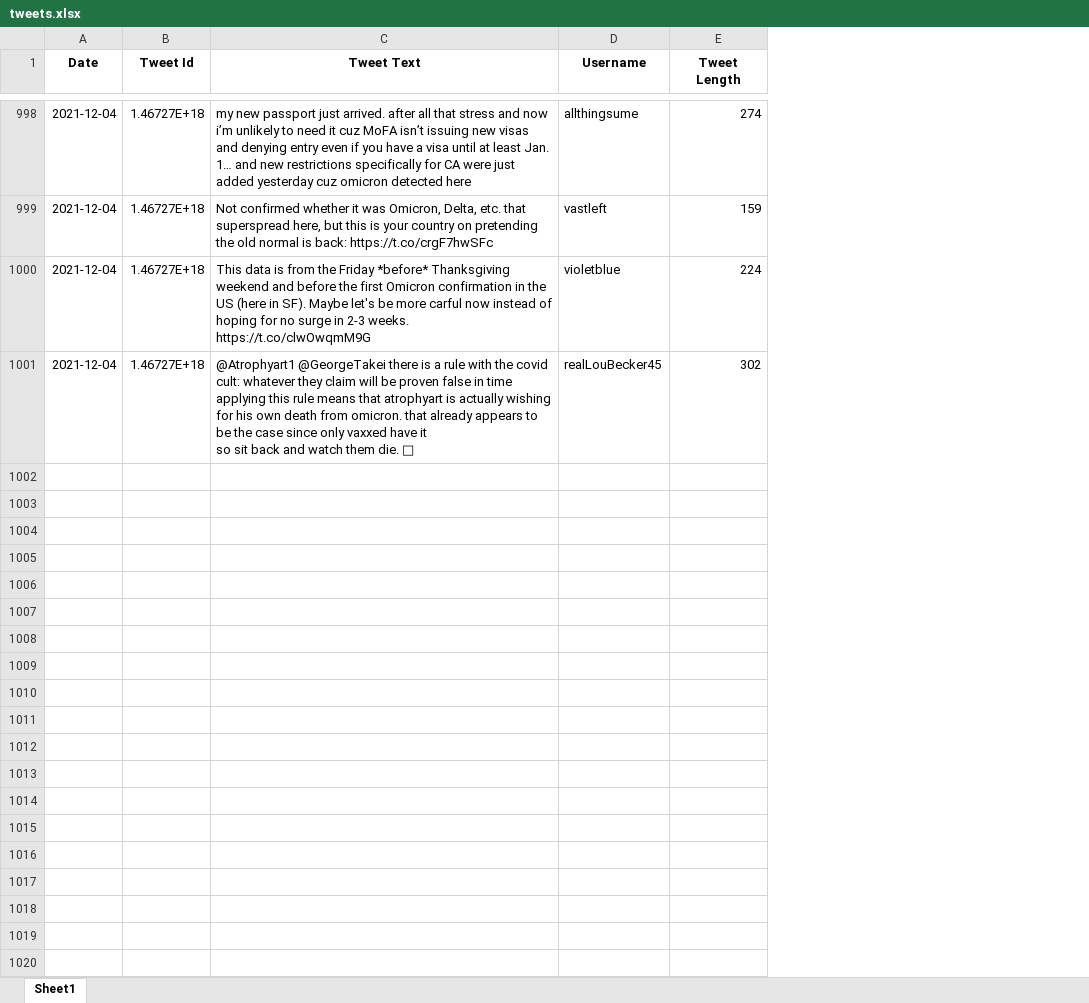
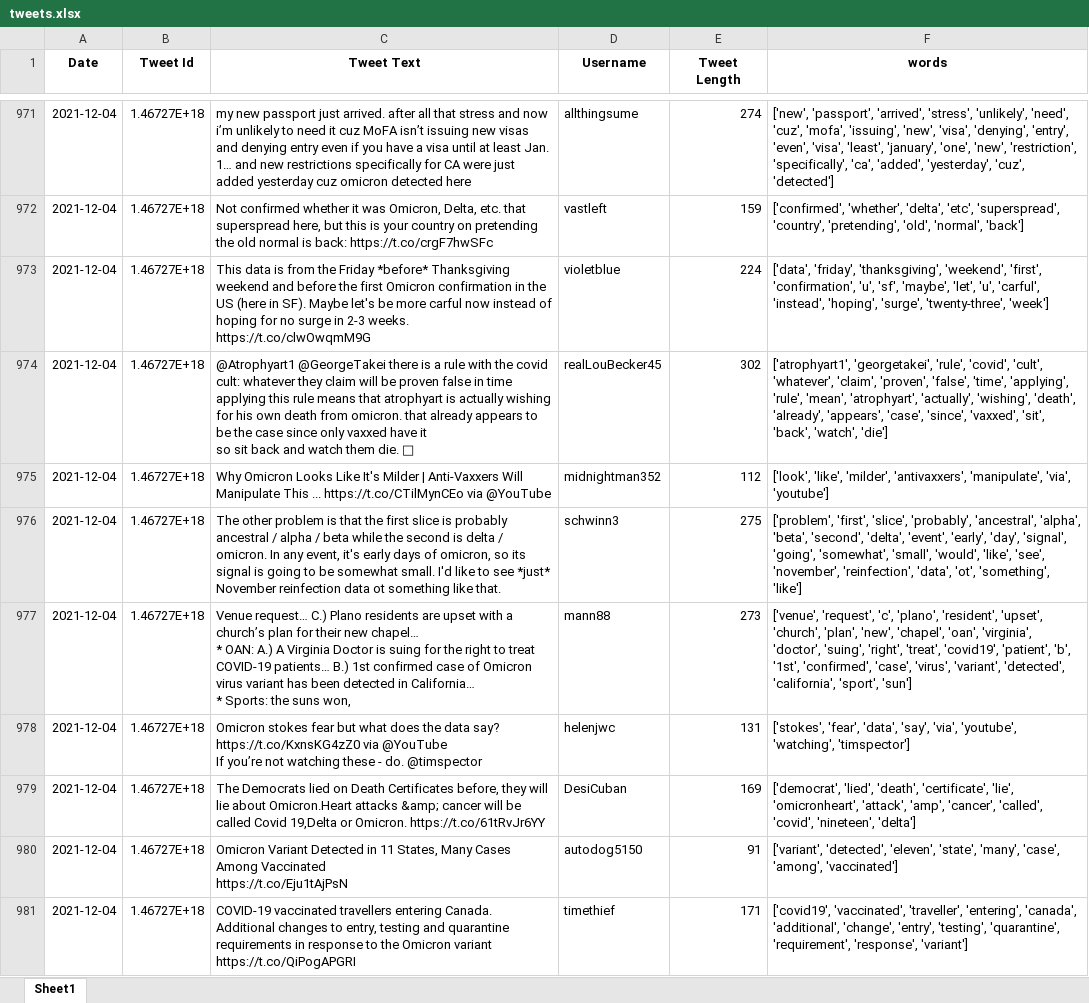
Before and after one commit to cmulder75/masterclass, an Excel workbook: tweets.xlsx, sheet Sheet1, drawn as a sheet; only a part is shown, gaps mark what is left out; values as stored, in another font and other column widths than the file's, no borders; ↵ is a line break in a cell; the diff covers the shown part only; the diff names each change by its address in the sheet, - before the commit and + after, or states it on an @@ line.

```diff
--- a/tweets.xlsx (sheet Sheet1)
+++ b/tweets.xlsx (sheet Sheet1)
+column F (words), rows 971-974: ['new', 'passport', 'arrived', 'stress', 'unlikely', 'need', 'cuz', 'mofa', 'issuing', 'new', 'visa', 'denying', 'entry', 'even', 'visa', 'least', 'january', 'one', 'new', 'restriction', 'specifically', 'ca', 'added', 'yesterday', 'cuz', 'detected'] | ['confirmed', 'whether', 'delta', 'etc', 'superspread', 'country', 'pretending', 'old', 'normal', 'back'] | ['data', 'friday', 'thanksgiving', 'weekend', 'first', 'confirmation', 'u', 'sf', 'maybe', 'let', 'u', 'carful', 'instead', 'hoping', 'surge', 'twenty-three', 'week'] | ['atrophyart1', 'georgetakei', 'rule', 'covid', 'cult', 'whatever', 'claim', 'proven', 'false', 'time', 'applying', 'rule', 'mean', 'atrophyart', 'actually', 'wishing', 'death', 'already', 'appears', 'case', 'since', 'vaxxed', 'sit', 'back', 'watch', 'die']
+row 975: 2021-12-04 | 1.46727E+18 | Why Omicron Looks Like It's Milder | Anti-Vaxxers Will Manipulate This ... https://t.co/CTilMynCEo via @YouTube | midnightman352 | 112 | ['look', 'like', 'milder', 'antivaxxers', 'manipulate', 'via', 'youtube']
+row 976: 2021-12-04 | 1.46727E+18 | The other problem is that the first slice is probably ancestral / alpha / beta while the second is delta / omicron. In any event, it's early days of omicron, so its signal is going to be somewhat small. I'd like to see *just* November reinfection data ot something like that. | schwinn3 | 275 | ['problem', 'first', 'slice', 'probably', 'ancestral', 'alpha', 'beta', 'second', 'delta', 'event', 'early', 'day', 'signal', 'going', 'somewhat', 'small', 'would', 'like', 'see', 'november', 'reinfection', 'data', 'ot', 'something', 'like']
+row 977: 2021-12-04 | 1.46727E+18 | Venue request… C.) Plano residents are upset with a church’s plan for their new chapel… ↵ * OAN: A.) A Virginia Doctor is suing for the right to treat COVID-19 patients… B.) 1st confirmed case of Omicron virus variant has been detected in California… ↵ * Sports: the suns won, | mann88 | 273 | ['venue', 'request', 'c', 'plano', 'resident', 'upset', 'church', 'plan', 'new', 'chapel', 'oan', 'virginia', 'doctor', 'suing', 'right', 'treat', 'covid19', 'patient', 'b', '1st', 'confirmed', 'case', 'virus', 'variant', 'detected', 'california', 'sport', 'sun']
+row 978: 2021-12-04 | 1.46727E+18 | Omicron stokes fear but what does the data say? https://t.co/KxnsKG4zZ0 via @YouTube ↵ If you’re not watching these - do. @timspector | helenjwc | 131 | ['stokes', 'fear', 'data', 'say', 'via', 'youtube', 'watching', 'timspector']
+row 979: 2021-12-04 | 1.46727E+18 | The Democrats lied on Death Certificates before, they will lie about Omicron.Heart attacks &amp; cancer will be called Covid 19,Delta or Omicron. https://t.co/61tRvJr6YY | DesiCuban | 169 | ['democrat', 'lied', 'death', 'certificate', 'lie', 'omicronheart', 'attack', 'amp', 'cancer', 'called', 'covid', 'nineteen', 'delta']
+row 980: 2021-12-04 | 1.46727E+18 | Omicron Variant Detected in 11 States, Many Cases Among Vaccinated ↵ https://t.co/Eju1tAjPsN | autodog5150 | 91 | ['variant', 'detected', 'eleven', 'state', 'many', 'case', 'among', 'vaccinated']
+row 981: 2021-12-04 | 1.46727E+18 | COVID-19 vaccinated travellers entering Canada. Additional changes to entry, testing and quarantine requirements in response to the Omicron variant https://t.co/QiPogAPGRI | timethief | 171 | ['covid19', 'vaccinated', 'traveller', 'entering', 'canada', 'additional', 'change', 'entry', 'testing', 'quarantine', 'requirement', 'response', 'variant']
```
Also changed, not shown: 23 added rows, 30 removed rows and 1 edited cell elsewhere in this sheet, 11 other files.
